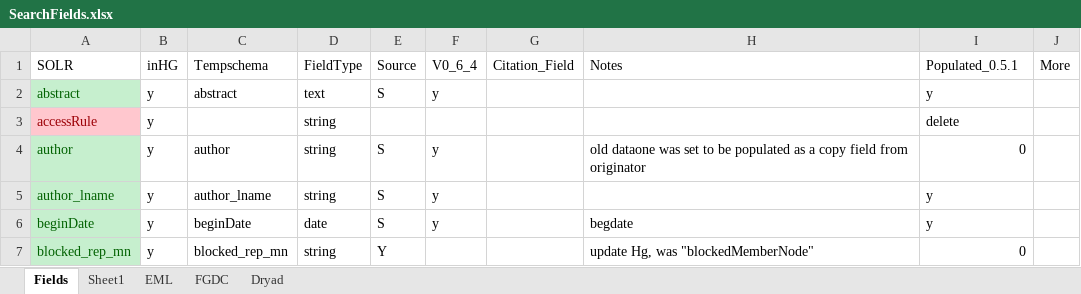
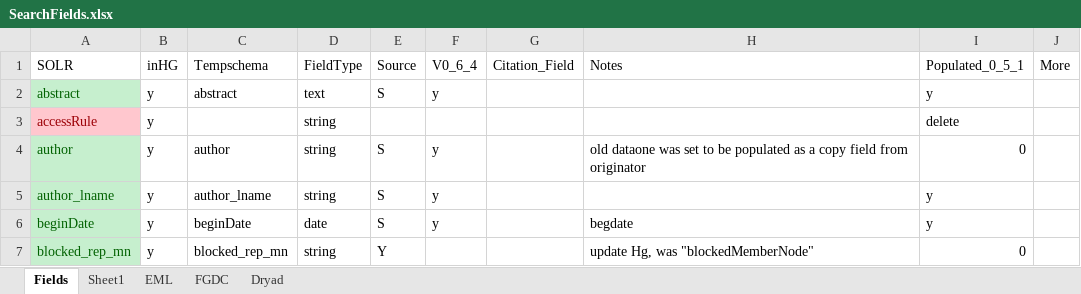
Before and after one commit to DataONEorg/api-documentation, an Excel workbook: source/design/data/SearchFields.xlsx, sheet Fields, drawn as a sheet; only a part is shown; values as stored, in another font and other column widths than the file's, no borders; the diff names each change by its address in the sheet, - before the commit and + after, or states it on an @@ line.

Commit message:
Updating again, fixed this time...

```diff
--- a/source/design/data/SearchFields.xlsx (sheet Fields)
+++ b/source/design/data/SearchFields.xlsx (sheet Fields)
-I1: Populated_0.5.1
+I1: Populated_0_5_1
```
